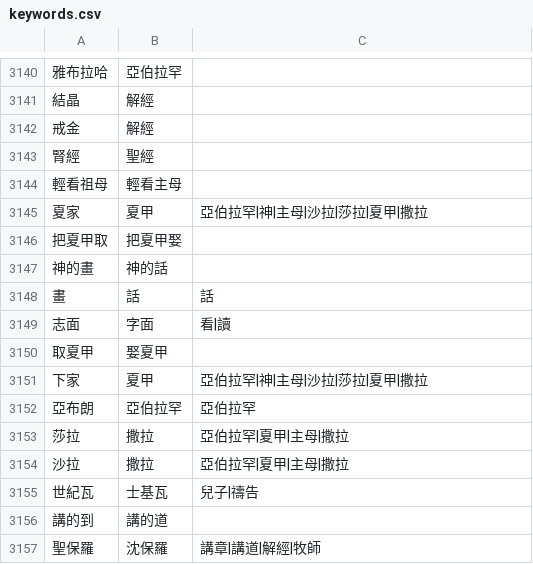
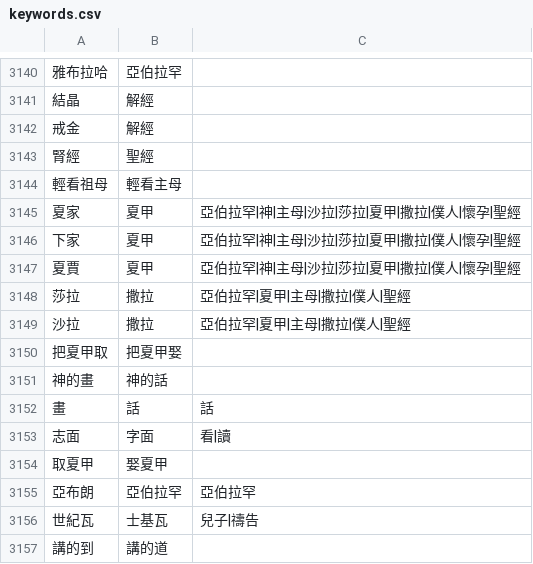
Before and after one commit to Enoooch0921/Srt-Christian-vocabulary-replacement, a CSV file: keywords.csv, drawn as a sheet; only a part is shown, gaps mark what is left out; the shorter side is filled out with more unchanged rows; removed rows and columns are numbered as before the commit, all else as after; the diff names each change by its address in the sheet, - before the commit and + after, or states it on an @@ line.

Commit message:
Update keywords.csv

```diff
--- a/keywords.csv
+++ b/keywords.csv
-C3145: 亞伯拉罕|神|主母|沙拉|莎拉|夏甲|撒拉
+C3145: 亞伯拉罕|神|主母|沙拉|莎拉|夏甲|撒拉|僕人|懷孕|聖經
+row 3146: 下家 | 夏甲 | 亞伯拉罕|神|主母|沙拉|莎拉|夏甲|撒拉|僕人|懷孕|聖經
+row 3147: 夏賈 | 夏甲 | 亞伯拉罕|神|主母|沙拉|莎拉|夏甲|撒拉|僕人|懷孕|聖經
+row 3148: 莎拉 | 撒拉 | 亞伯拉罕|夏甲|主母|撒拉|僕人|聖經
+row 3149: 沙拉 | 撒拉 | 亞伯拉罕|夏甲|主母|撒拉|僕人|聖經
-row 3151: 下家 | 夏甲 | 亞伯拉罕|神|主母|沙拉|莎拉|夏甲|撒拉
-row 3153: 莎拉 | 撒拉 | 亞伯拉罕|夏甲|主母|撒拉
-row 3154: 沙拉 | 撒拉 | 亞伯拉罕|夏甲|主母|撒拉
```
